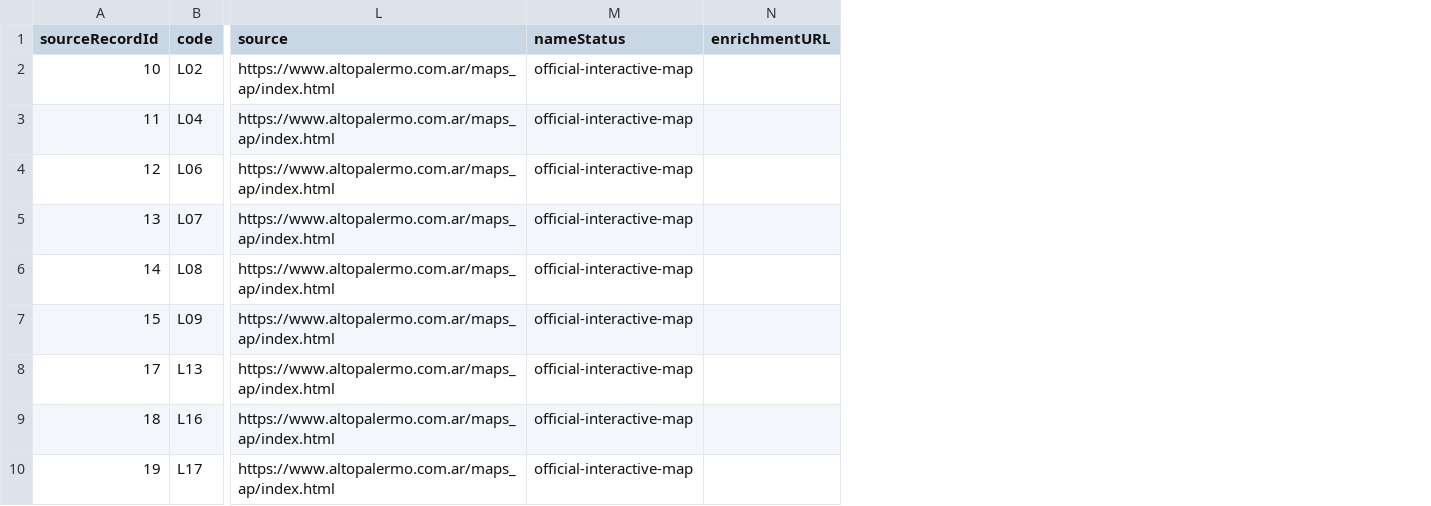
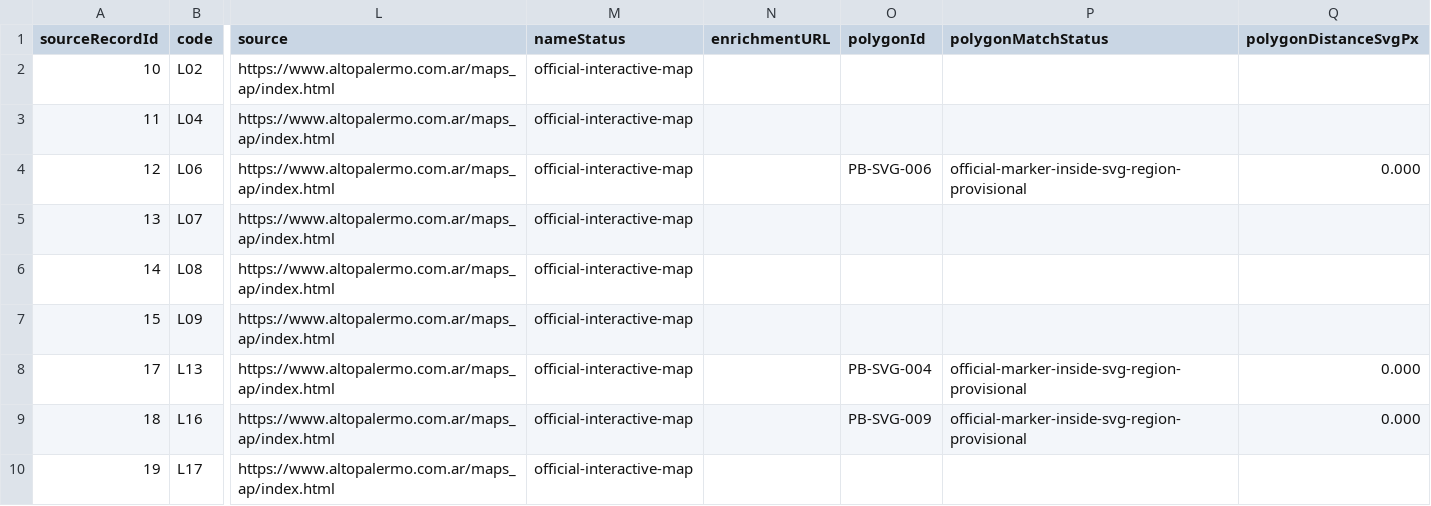
Before and after one commit to romancanoniero/retailnav, a CSV file: data/malls/alto-palermo/PB-unit-codes.csv, drawn as a sheet; only a part is shown, gaps mark what is left out; the diff names each change by its address in the sheet, - before the commit and + after, or states it on an @@ line.

Commit message:
Restore Alto Palermo official shop vectors

```diff
--- a/data/malls/alto-palermo/PB-unit-codes.csv
+++ b/data/malls/alto-palermo/PB-unit-codes.csv
+column O (polygonId), rows 4-9: PB-SVG-006 |  |  |  | PB-SVG-004 | PB-SVG-009
+column P (polygonMatchStatus), rows 4-9: official-marker-inside-svg-region-provisional |  |  |  | official-marker-inside-svg-region-provisional | official-marker-inside-svg-region-provisional
+column Q (polygonDistanceSvgPx), rows 4-9: 0.000 |  |  |  | 0.000 | 0.000
```
Also changed, not shown: data/malls/alto-palermo/EP-unit-codes.csv, data/malls/alto-palermo/P1-unit-codes.csv, 24 other files.
